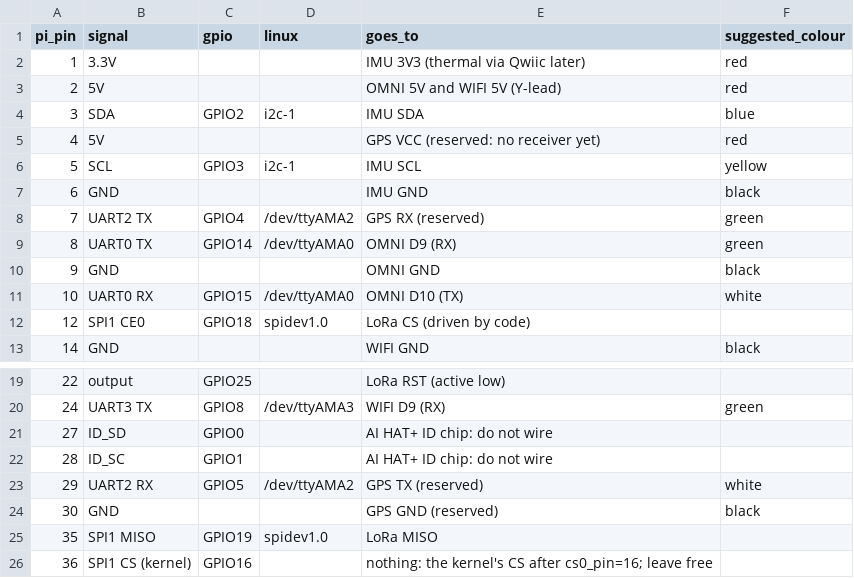
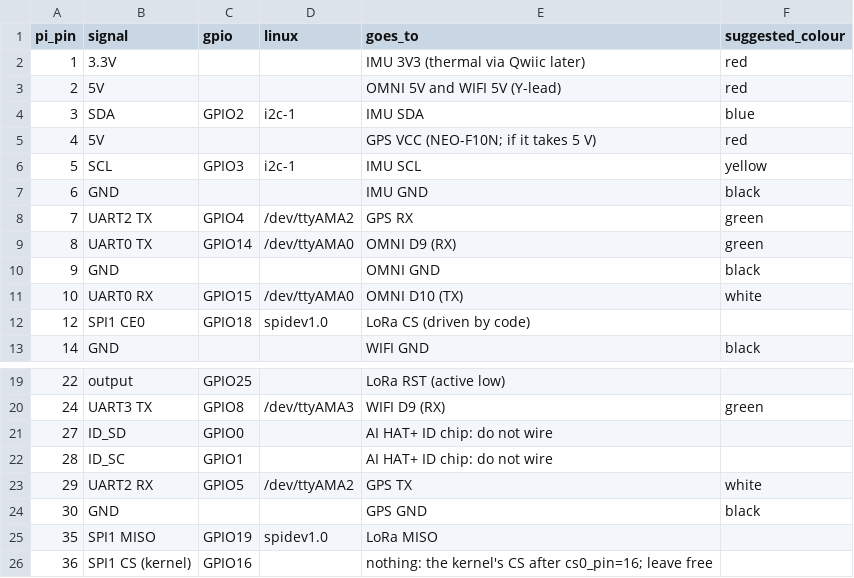
Before and after one commit to CodeMetalForge-Hackathon/Team-30-AFTERGLOW, a CSV file: docs/wiring/pins.csv, drawn as a sheet; only a part is shown, gaps mark what is left out.

```diff
--- a/docs/wiring/pins.csv
+++ b/docs/wiring/pins.csv
@@ -4,6 +4,6 @@ pi_pin,signal,gpio,linux,goes_to,suggested_colour
 3,SDA,GPIO2,i2c-1,IMU SDA,blue
-4,5V,,,GPS VCC (reserved: no receiver yet),red
+4,5V,,,GPS VCC (NEO-F10N; if it takes 5 V),red
 5,SCL,GPIO3,i2c-1,IMU SCL,yellow
 6,GND,,,IMU GND,black
-7,UART2 TX,GPIO4,/dev/ttyAMA2,GPS RX (reserved),green
+7,UART2 TX,GPIO4,/dev/ttyAMA2,GPS RX,green
 8,UART0 TX,GPIO14,/dev/ttyAMA0,OMNI D9 (RX),green
@@ -22,4 +22,4 @@ pi_pin,signal,gpio,linux,goes_to,suggested_colour
 28,ID_SC,GPIO1,,AI HAT+ ID chip: do not wire,
-29,UART2 RX,GPIO5,/dev/ttyAMA2,GPS TX (reserved),white
-30,GND,,,GPS GND (reserved),black
+29,UART2 RX,GPIO5,/dev/ttyAMA2,GPS TX,white
+30,GND,,,GPS GND,black
 35,SPI1 MISO,GPIO19,spidev1.0,LoRa MISO,
```
Also changed, not shown: 4 other files.
